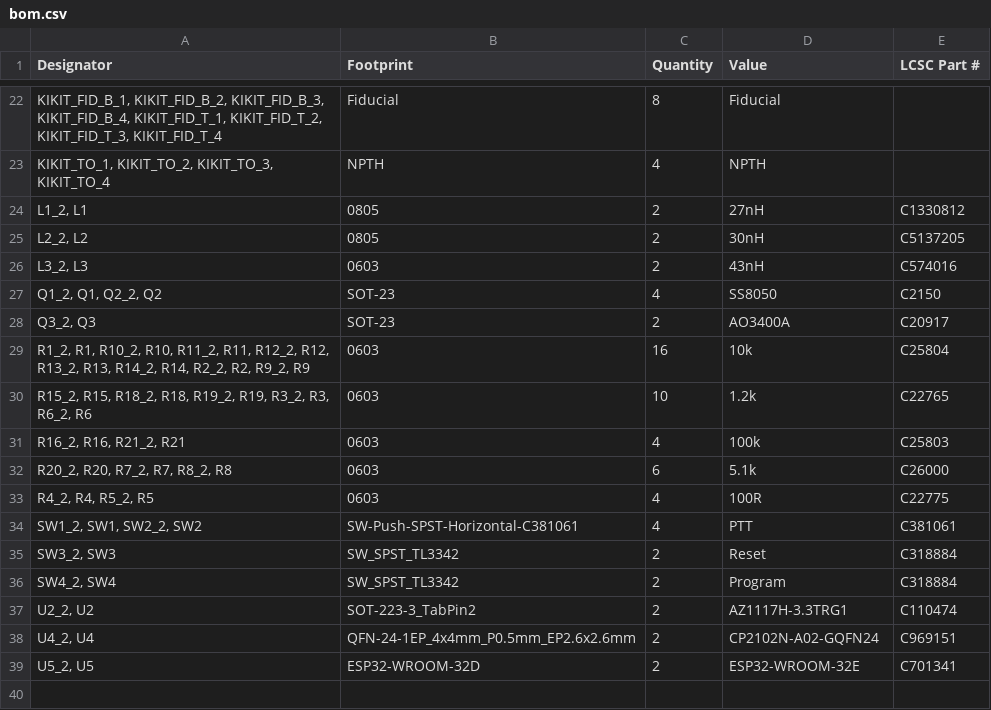
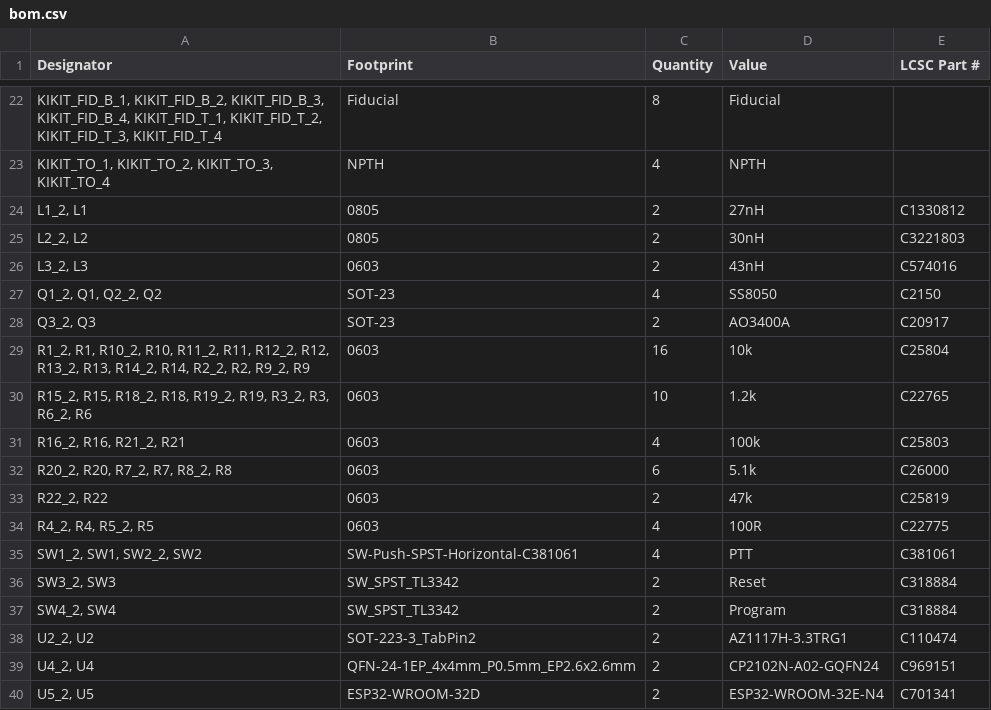
Before and after one commit to VanceVagell/kv4p-ht, a CSV file: pcb/KiCAD/kv4p-ht/production/bom.csv, drawn as a sheet; only a part is shown, gaps mark what is left out.

```diff
--- a/pcb/KiCAD/kv4p-ht/production/bom.csv
+++ b/pcb/KiCAD/kv4p-ht/production/bom.csv
@@ -24,3 +24,3 @@
 "L1_2, L1",0805,2,27nH,C1330812
-"L2_2, L2",0805,2,30nH,C5137205
+"L2_2, L2",0805,2,30nH,C3221803
 "L3_2, L3",0603,2,43nH,C574016
@@ -32,2 +32,3 @@
 "R20_2, R20, R7_2, R7, R8_2, R8",0603,6,5.1k,C26000
+"R22_2, R22",0603,2,47k,C25819
 "R4_2, R4, R5_2, R5",0603,4,100R,C22775
@@ -38,2 +39,2 @@
 "U4_2, U4",QFN-24-1EP_4x4mm_P0.5mm_EP2.6x2.6mm,2,CP2102N-A02-GQFN24,C969151
-"U5_2, U5",ESP32-WROOM-32D,2,ESP32-WROOM-32E,C701341
+"U5_2, U5",ESP32-WROOM-32D,2,ESP32-WROOM-32E-N4,C701341
```
Also changed, not shown: pcb/KiCAD/kv4p-ht/production/designators.csv, pcb/KiCAD/kv4p-ht/production/positions.csv, 9 other files.
